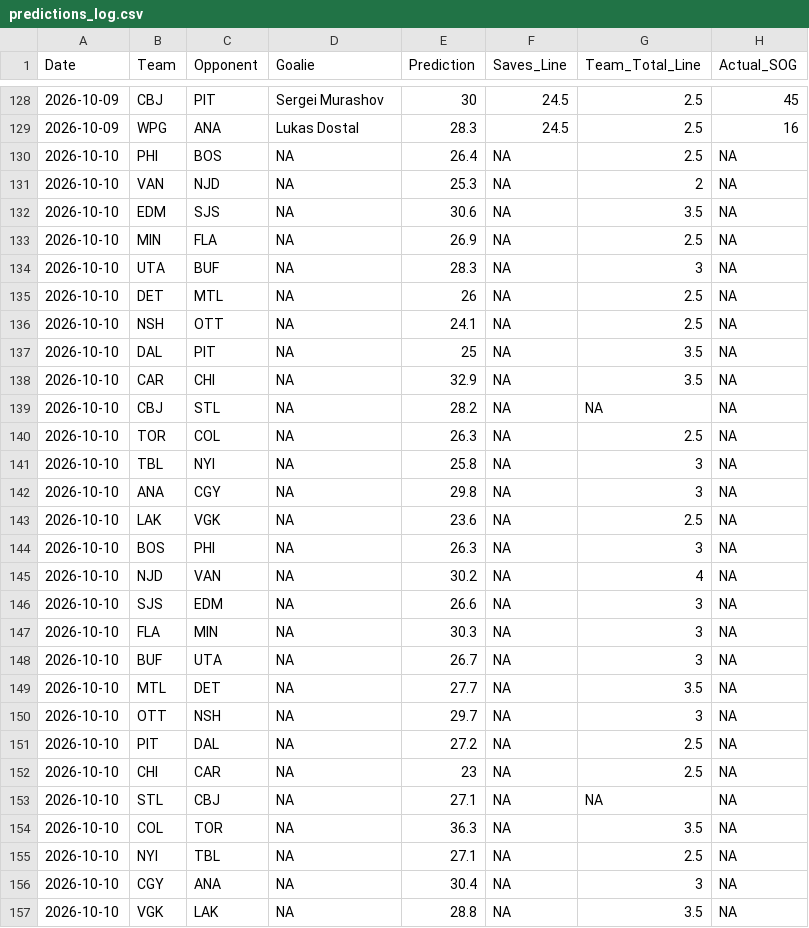
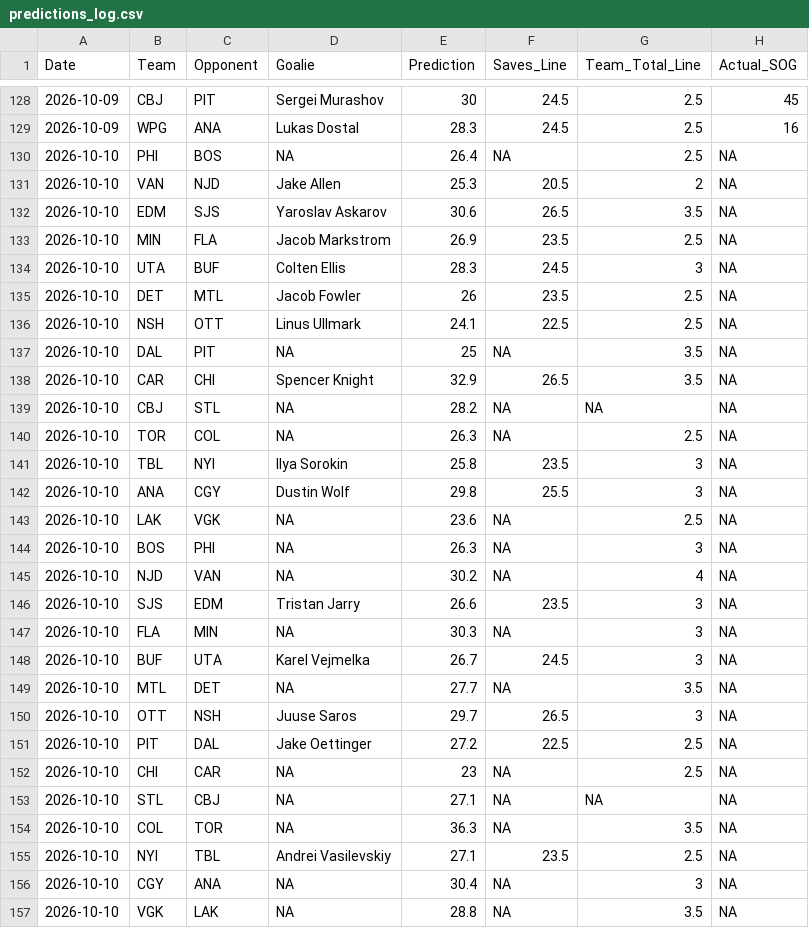
Before and after one commit to rysohn/nhl-sog-model, a CSV file: predictions_log.csv, drawn as a sheet; only a part is shown, gaps mark what is left out.

```diff
--- a/predictions_log.csv
+++ b/predictions_log.csv
@@ -130,14 +130,14 @@ Date,Team,Opponent,Goalie,Prediction,Saves_Line,Team_Total_Line,Actual_SOG
 2026-10-10,PHI,BOS,NA,26.4,NA,2.5,NA
-2026-10-10,VAN,NJD,NA,25.3,NA,2,NA
-2026-10-10,EDM,SJS,NA,30.6,NA,3.5,NA
-2026-10-10,MIN,FLA,NA,26.9,NA,2.5,NA
-2026-10-10,UTA,BUF,NA,28.3,NA,3,NA
-2026-10-10,DET,MTL,NA,26,NA,2.5,NA
-2026-10-10,NSH,OTT,NA,24.1,NA,2.5,NA
+2026-10-10,VAN,NJD,Jake Allen,25.3,20.5,2,NA
+2026-10-10,EDM,SJS,Yaroslav Askarov,30.6,26.5,3.5,NA
+2026-10-10,MIN,FLA,Jacob Markstrom,26.9,23.5,2.5,NA
+2026-10-10,UTA,BUF,Colten Ellis,28.3,24.5,3,NA
+2026-10-10,DET,MTL,Jacob Fowler,26,23.5,2.5,NA
+2026-10-10,NSH,OTT,Linus Ullmark,24.1,22.5,2.5,NA
 2026-10-10,DAL,PIT,NA,25,NA,3.5,NA
-2026-10-10,CAR,CHI,NA,32.9,NA,3.5,NA
+2026-10-10,CAR,CHI,Spencer Knight,32.9,26.5,3.5,NA
 2026-10-10,CBJ,STL,NA,28.2,NA,NA,NA
 2026-10-10,TOR,COL,NA,26.3,NA,2.5,NA
-2026-10-10,TBL,NYI,NA,25.8,NA,3,NA
-2026-10-10,ANA,CGY,NA,29.8,NA,3,NA
+2026-10-10,TBL,NYI,Ilya Sorokin,25.8,23.5,3,NA
+2026-10-10,ANA,CGY,Dustin Wolf,29.8,25.5,3,NA
 2026-10-10,LAK,VGK,NA,23.6,NA,2.5,NA
@@ -145,8 +145,8 @@ Date,Team,Opponent,Goalie,Prediction,Saves_Line,Team_Total_Line,Actual_SOG
 2026-10-10,NJD,VAN,NA,30.2,NA,4,NA
-2026-10-10,SJS,EDM,NA,26.6,NA,3,NA
+2026-10-10,SJS,EDM,Tristan Jarry,26.6,23.5,3,NA
 2026-10-10,FLA,MIN,NA,30.3,NA,3,NA
-2026-10-10,BUF,UTA,NA,26.7,NA,3,NA
+2026-10-10,BUF,UTA,Karel Vejmelka,26.7,24.5,3,NA
 2026-10-10,MTL,DET,NA,27.7,NA,3.5,NA
-2026-10-10,OTT,NSH,NA,29.7,NA,3,NA
-2026-10-10,PIT,DAL,NA,27.2,NA,2.5,NA
+2026-10-10,OTT,NSH,Juuse Saros,29.7,26.5,3,NA
+2026-10-10,PIT,DAL,Jake Oettinger,27.2,22.5,2.5,NA
 2026-10-10,CHI,CAR,NA,23,NA,2.5,NA
@@ -154,3 +154,3 @@ Date,Team,Opponent,Goalie,Prediction,Saves_Line,Team_Total_Line,Actual_SOG
 2026-10-10,COL,TOR,NA,36.3,NA,3.5,NA
-2026-10-10,NYI,TBL,NA,27.1,NA,2.5,NA
+2026-10-10,NYI,TBL,Andrei Vasilevskiy,27.1,23.5,2.5,NA
 2026-10-10,CGY,ANA,NA,30.4,NA,3,NA
```
Also changed, not shown: 2 other files.
